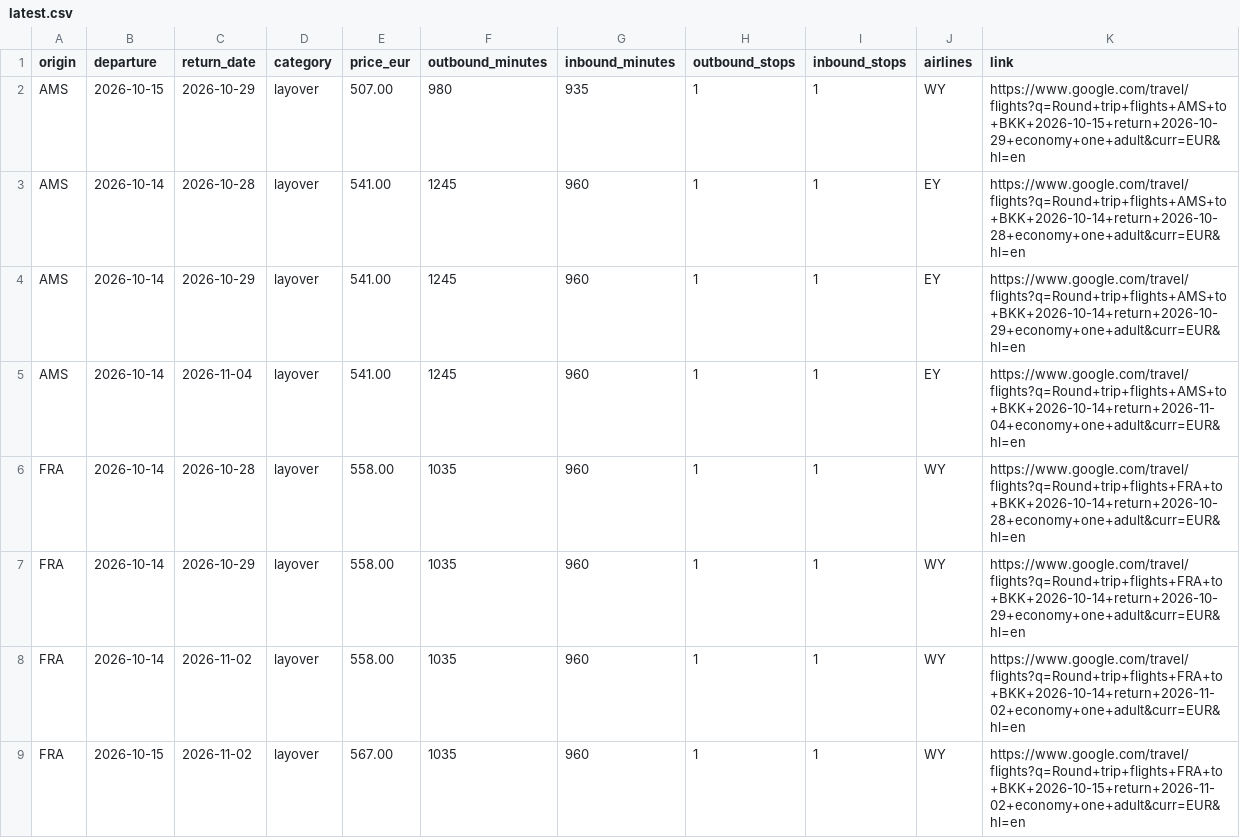
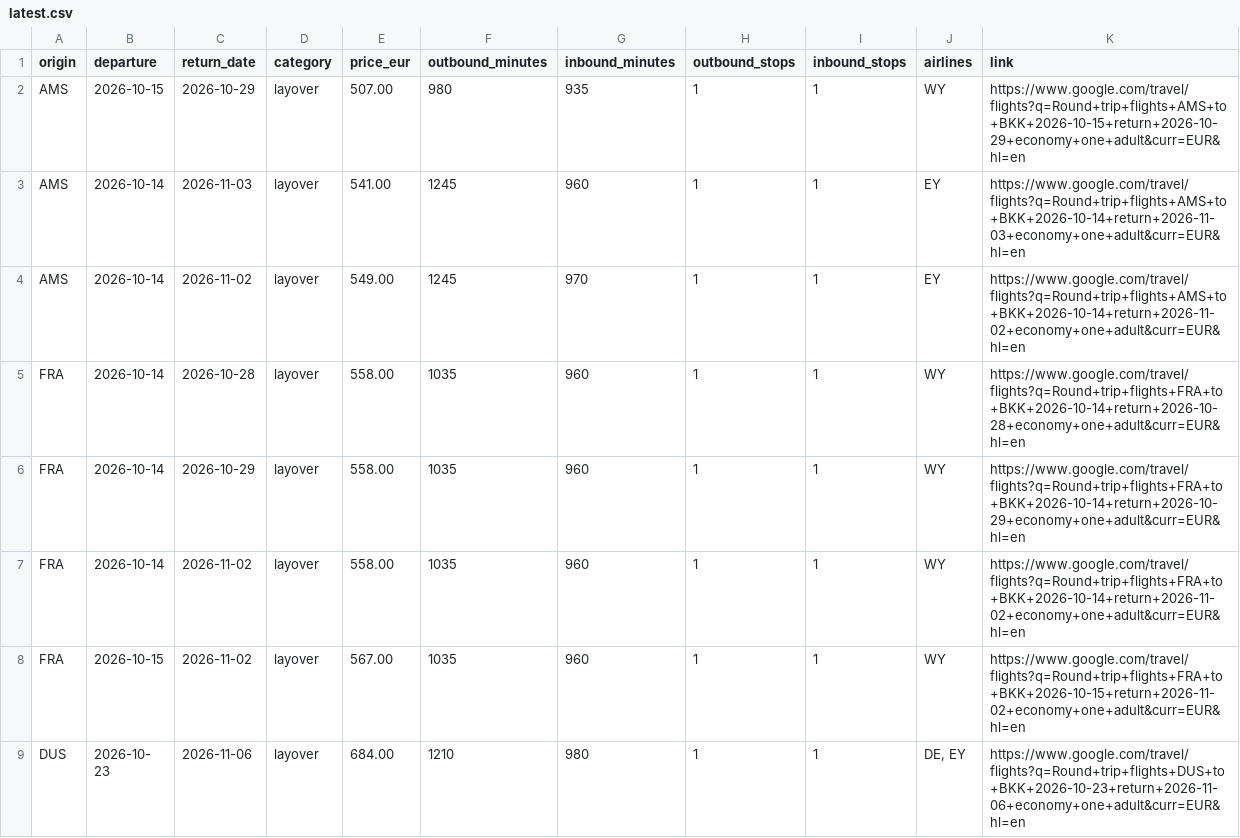
Before and after one commit to Fabiano225/flight-tracker, a CSV file: latest.csv, drawn as a sheet; only a part is shown; the shorter side is filled out with more unchanged rows; the diff covers the shown part only.

```diff
--- a/latest.csv
+++ b/latest.csv
@@ -2,5 +2,4 @@ origin,departure,return_date,category,price_eur,outbound_minutes,inbound_minutes
 AMS,2026-10-15,2026-10-29,layover,507.00,980,935,1,1,WY,https://www.google.com/travel/flights?q=Round+trip+flights+AMS+to+BKK+2026-10-15+return+2026-10-29+economy+one+adult&curr=EUR&hl=en
-AMS,2026-10-14,2026-10-28,layover,541.00,1245,960,1,1,EY,https://www.google.com/travel/flights?q=Round+trip+flights+AMS+to+BKK+2026-10-14+return+2026-10-28+economy+one+adult&curr=EUR&hl=en
-AMS,2026-10-14,2026-10-29,layover,541.00,1245,960,1,1,EY,https://www.google.com/travel/flights?q=Round+trip+flights+AMS+to+BKK+2026-10-14+return+2026-10-29+economy+one+adult&curr=EUR&hl=en
-AMS,2026-10-14,2026-11-04,layover,541.00,1245,960,1,1,EY,https://www.google.com/travel/flights?q=Round+trip+flights+AMS+to+BKK+2026-10-14+return+2026-11-04+economy+one+adult&curr=EUR&hl=en
+AMS,2026-10-14,2026-11-03,layover,541.00,1245,960,1,1,EY,https://www.google.com/travel/flights?q=Round+trip+flights+AMS+to+BKK+2026-10-14+return+2026-11-03+economy+one+adult&curr=EUR&hl=en
+AMS,2026-10-14,2026-11-02,layover,549.00,1245,970,1,1,EY,https://www.google.com/travel/flights?q=Round+trip+flights+AMS+to+BKK+2026-10-14+return+2026-11-02+economy+one+adult&curr=EUR&hl=en
 FRA,2026-10-14,2026-10-28,layover,558.00,1035,960,1,1,WY,https://www.google.com/travel/flights?q=Round+trip+flights+FRA+to+BKK+2026-10-14+return+2026-10-28+economy+one+adult&curr=EUR&hl=en
```
Also changed, not shown: 2 added rows and 1 removed row elsewhere in this file, 3 other files.
